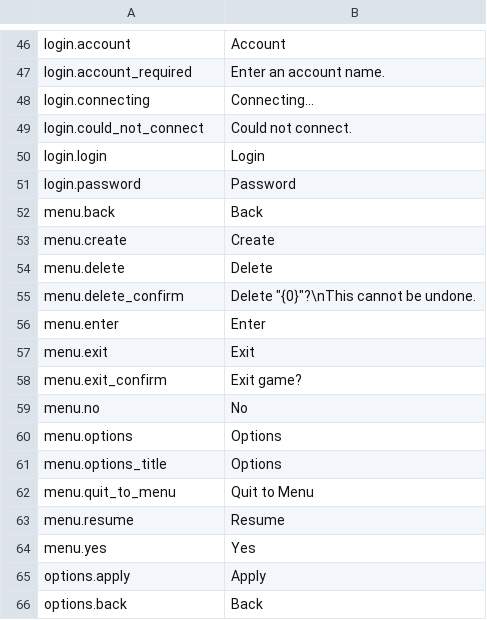
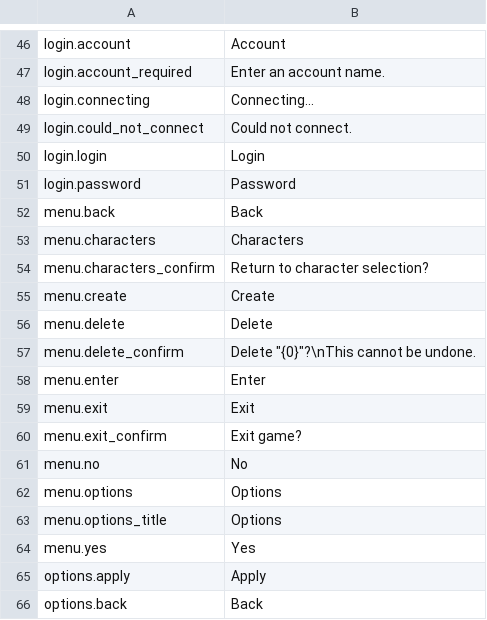
Before and after one commit to CostyKiller/Alverion, a CSV file: Client/Content/Localization/StringTables/ST_Game.csv, drawn as a sheet; only a part is shown, gaps mark what is left out; removed rows and columns are numbered as before the commit, all else as after; the diff names each change by its address in the sheet, - before the commit and + after, or states it on an @@ line.

Commit message:
Addition of ingame menu.

```diff
--- a/Client/Content/Localization/StringTables/ST_Game.csv
+++ b/Client/Content/Localization/StringTables/ST_Game.csv
+row 53: menu.characters | Characters
+row 54: menu.characters_confirm | Return to character selection?
-row 62: menu.quit_to_menu | Quit to Menu
-row 63: menu.resume | Resume
```
Also changed, not shown: 48 other files.
